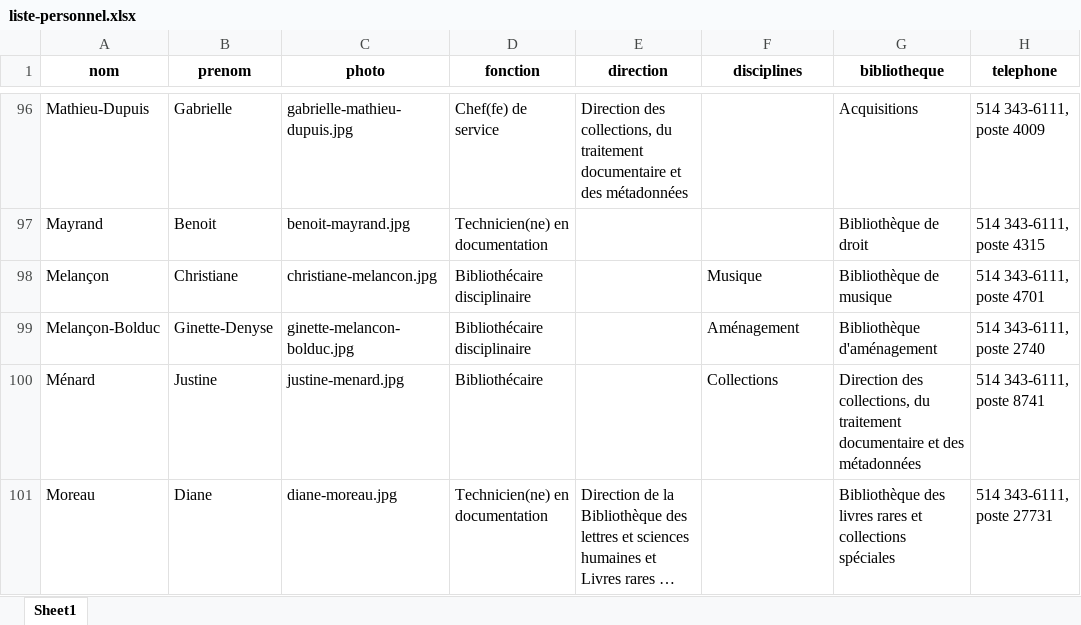
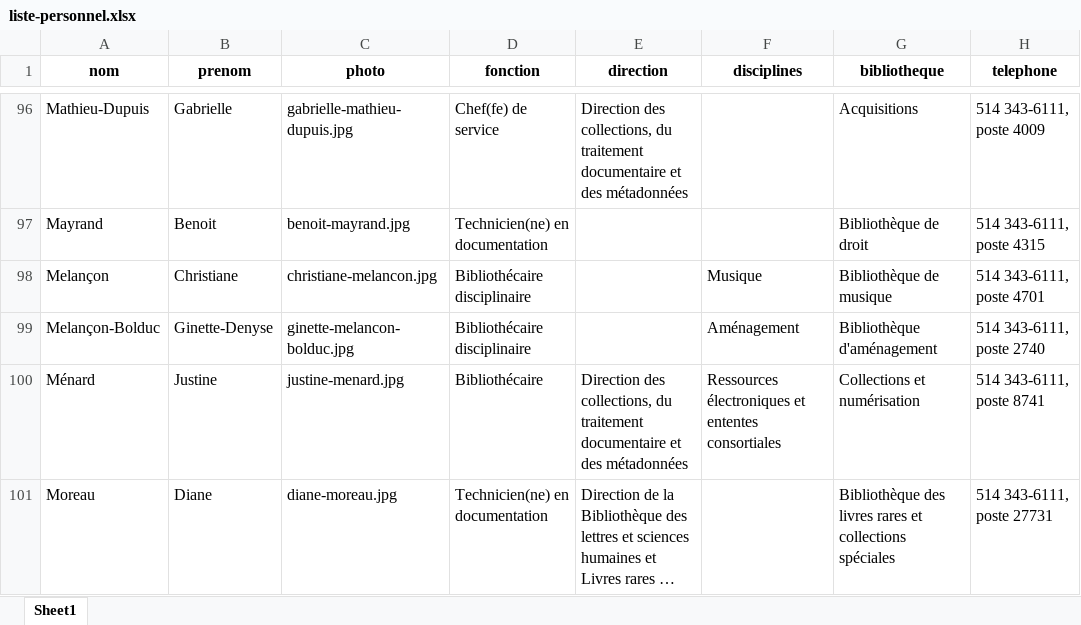
Before and after one commit to bibudem/coquille-web, an Excel workbook: content/personnel/liste-personnel.xlsx, sheet Sheet1, drawn as a sheet; only a part is shown, gaps mark what is left out; long unchanged cells end in …; values as stored, in another font and other column widths than the file's, no borders; table styles not drawn; the diff covers the shown part only; the diff names each change by its address in the sheet, - before the commit and + after, or states it on an @@ line.

Commit message:
Répertoire changements DCTDM

```diff
--- a/content/personnel/liste-personnel.xlsx (sheet Sheet1)
+++ b/content/personnel/liste-personnel.xlsx (sheet Sheet1)
-E100 (direction): (empty)
+E100 (direction): Direction des collections, du traitement documentaire et des métadonnées
-F100 (disciplines): Collections
+F100 (disciplines): Ressources électroniques et ententes consortiales
-G100 (bibliotheque): Direction des collections, du traitement documentaire et des métadonnées
+G100 (bibliotheque): Collections et numérisation
```
Also changed, not shown: 10 edited cells elsewhere in this sheet.
